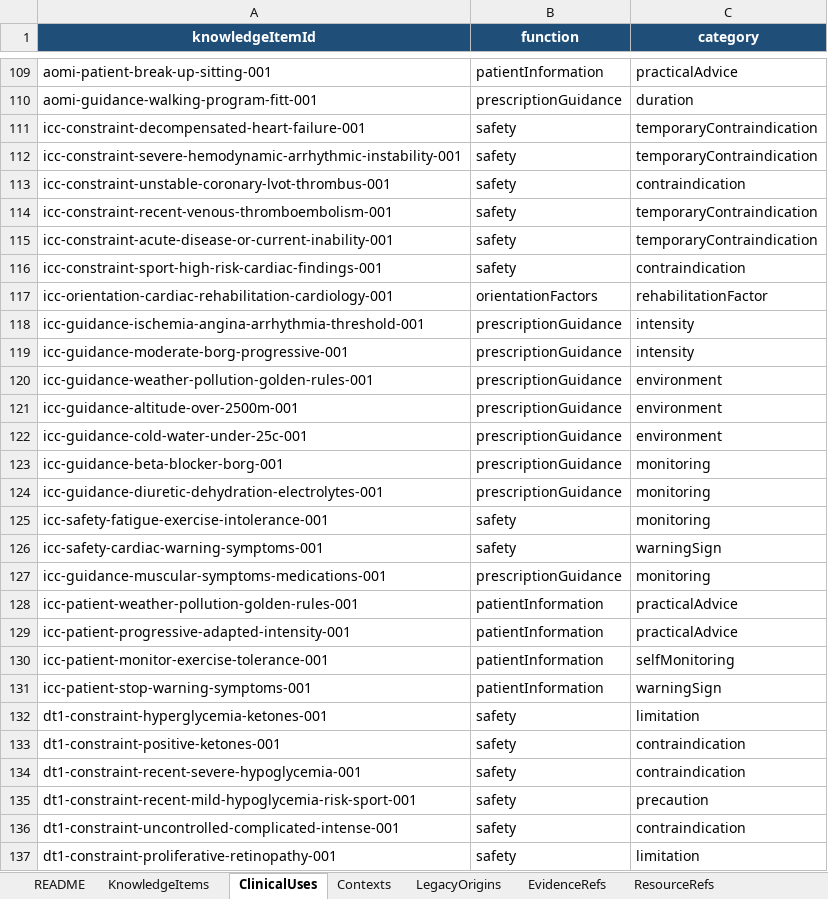
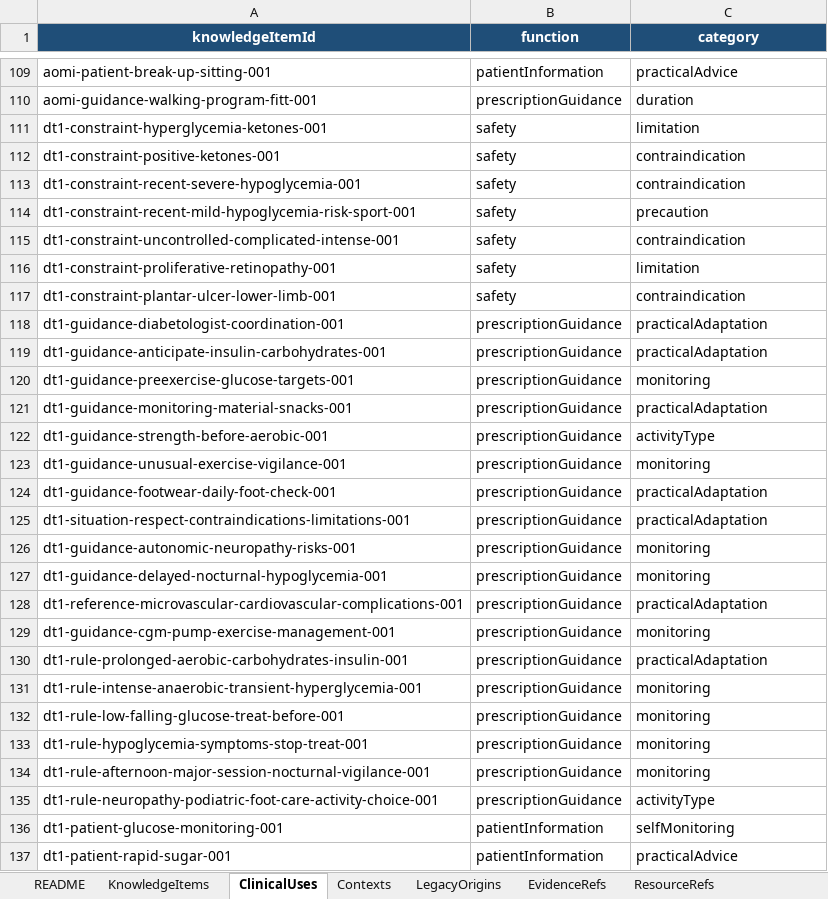
Before and after one commit to AbBe-web/PAP-Plateforme-dev, an Excel workbook: data/clinical-knowledge/PAP_Connaissances_Cliniques_Tableur_Maitre_v1.xlsx, sheet ClinicalUses, drawn as a sheet; only a part is shown, gaps mark what is left out; the shorter side is filled out with more unchanged rows; values as stored, in another font and other column widths than the file's, no borders; table styles not drawn; removed rows and columns are numbered as before the commit, all else as after; the diff covers the shown part only; the diff names each change by its address in the sheet, - before the commit and + after, or states it on an @@ line.

Commit message:
refactor(clinical-knowledge): align ICC with validated source block

```diff
--- a/data/clinical-knowledge/PAP_Connaissances_Cliniques_Tableur_Maitre_v1.xlsx (sheet ClinicalUses)
+++ b/data/clinical-knowledge/PAP_Connaissances_Cliniques_Tableur_Maitre_v1.xlsx (sheet ClinicalUses)
-row 111: icc-constraint-decompensated-heart-failure-001 | safety | temporaryContraindication
-row 112: icc-constraint-severe-hemodynamic-arrhythmic-instability-001 | safety | temporaryContraindication
-row 113: icc-constraint-unstable-coronary-lvot-thrombus-001 | safety | contraindication
-row 114: icc-constraint-recent-venous-thromboembolism-001 | safety | temporaryContraindication
-row 115: icc-constraint-acute-disease-or-current-inability-001 | safety | temporaryContraindication
-row 116: icc-constraint-sport-high-risk-cardiac-findings-001 | safety | contraindication
-row 117: icc-orientation-cardiac-rehabilitation-cardiology-001 | orientationFactors | rehabilitationFactor
-row 118: icc-guidance-ischemia-angina-arrhythmia-threshold-001 | prescriptionGuidance | intensity
@@ row 119 moved to row 168: icc-guidance-moderate-borg-progressive-0… @@
-row 120: icc-guidance-weather-pollution-golden-rules-001 | prescriptionGuidance | environment
-row 121: icc-guidance-altitude-over-2500m-001 | prescriptionGuidance | environment
-row 122: icc-guidance-cold-water-under-25c-001 | prescriptionGuidance | environment
-row 123: icc-guidance-beta-blocker-borg-001 | prescriptionGuidance | monitoring
-row 124: icc-guidance-diuretic-dehydration-electrolytes-001 | prescriptionGuidance | monitoring
-row 125: icc-safety-fatigue-exercise-intolerance-001 | safety | monitoring
-row 126: icc-safety-cardiac-warning-symptoms-001 | safety | warningSign
-row 127: icc-guidance-muscular-symptoms-medications-001 | prescriptionGuidance | monitoring
-row 128: icc-patient-weather-pollution-golden-rules-001 | patientInformation | practicalAdvice
-row 129: icc-patient-progressive-adapted-intensity-001 | patientInformation | practicalAdvice
@@ row 130 moved to row 179: icc-patient-monitor-exercise-tolerance-0… @@
-row 131: icc-patient-stop-warning-symptoms-001 | patientInformation | warningSign
```
Also changed, not shown: 18 added rows elsewhere in this sheet, sheet KnowledgeItems, sheet LegacyOrigins, sheet Contexts, sheet ClinicalMoments, sheet PresentationTargets, sheet ResourceRefs, 1 other file.
